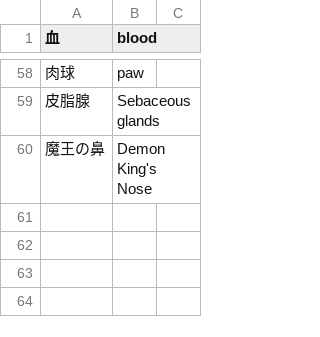
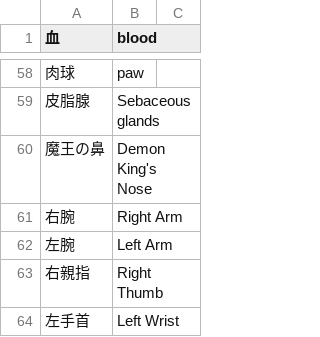
Before and after one commit to nille02/mtl, a TSV file: data/wordlist/Death Mage Raw/MBA-Demon_King_Fragments.tsv, drawn as a sheet; only a part is shown, gaps mark what is left out; the diff names each change by its address in the sheet, - before the commit and + after, or states it on an @@ line.

```diff
--- a/data/wordlist/Death Mage Raw/MBA-Demon_King_Fragments.tsv
+++ b/data/wordlist/Death Mage Raw/MBA-Demon_King_Fragments.tsv
+row 61: 右腕 | Right Arm
+row 62: 左腕 | Left Arm
+row 63: 右親指 | Right Thumb
+row 64: 左手首 | Left Wrist
```
Also changed, not shown: data/wordlist/Death Mage Raw/MBA-Jobs.tsv, data/wordlist/Death Mage Raw/MBA-Names.tsv, 4 other files.
